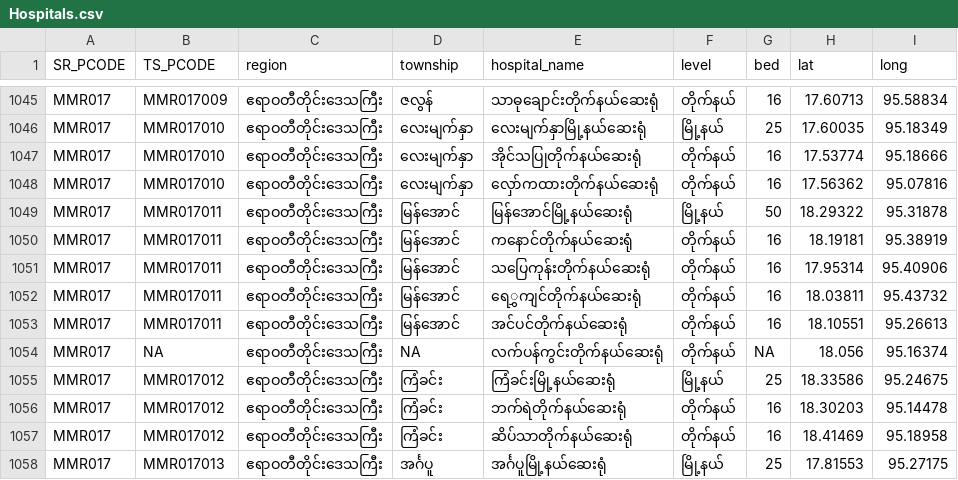
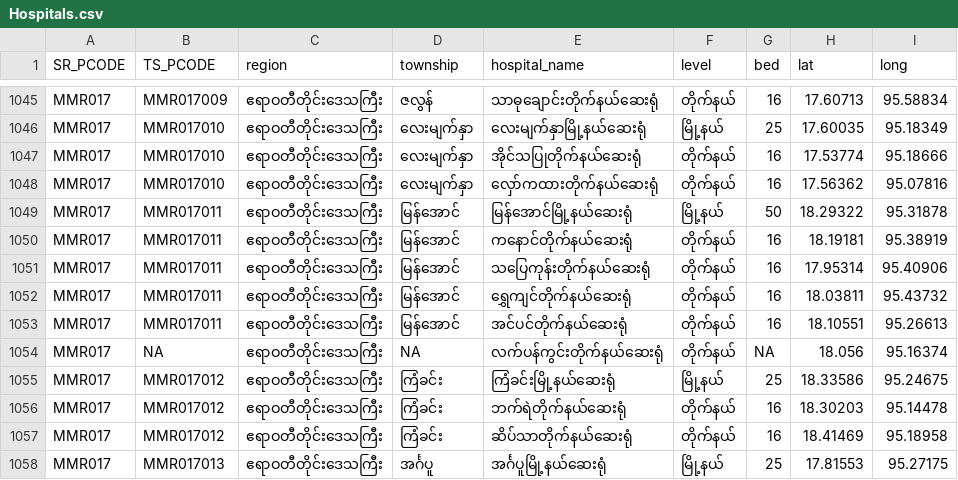
Before and after one commit to thixpin/myanmar-covid19-data, a CSV file: Hospitals.csv, drawn as a sheet; only a part is shown, gaps mark what is left out; the diff covers the shown part only; the diff names each change by its address in the sheet, - before the commit and + after, or states it on an @@ line.

```diff
--- a/Hospitals.csv
+++ b/Hospitals.csv
-E1052 (hospital_name): ရေွှကျင်တိုက်နယ်ဆေးရုံ
+E1052 (hospital_name): ရွှေကျင်တိုက်နယ်ဆေးရုံ
```
Also changed, not shown: 13 edited cells elsewhere in this file.
